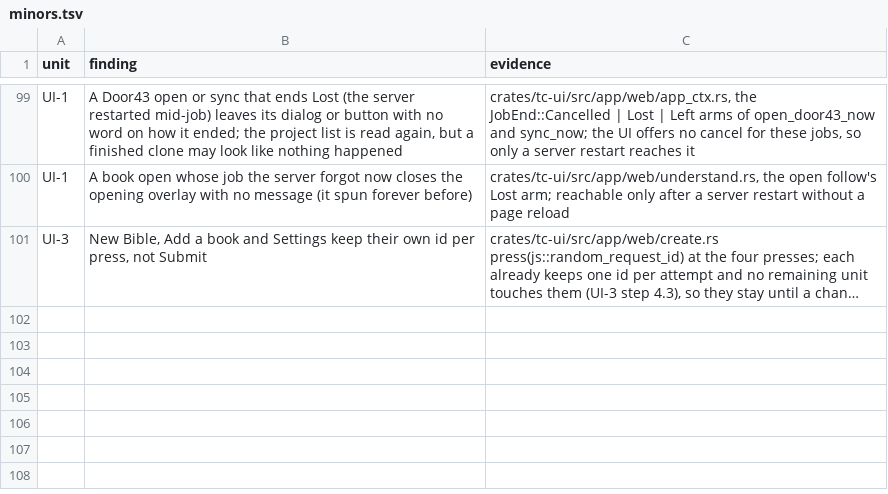
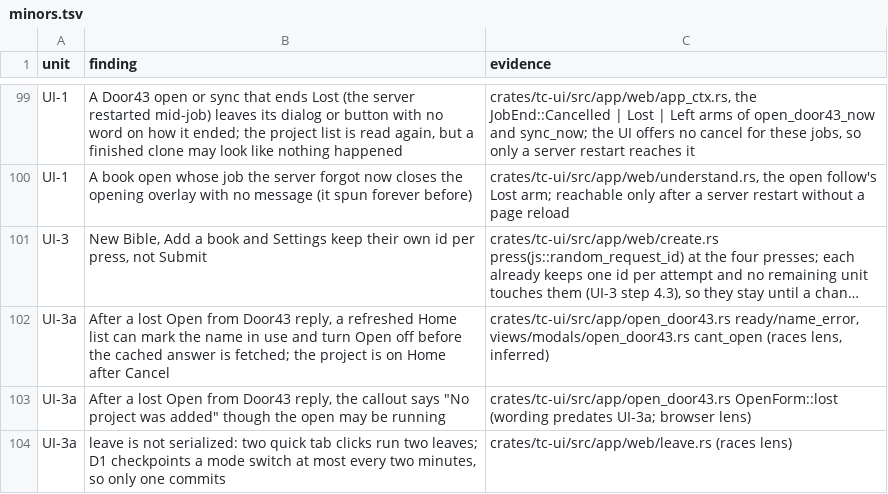
Before and after one commit to birchamp/tc-rst, a TSV file: .audit/minors.tsv, drawn as a sheet; only a part is shown, gaps mark what is left out; long unchanged cells end in …; the diff names each change by its address in the sheet, - before the commit and + after, or states it on an @@ line.

```diff
--- a/.audit/minors.tsv
+++ b/.audit/minors.tsv
+row 102: UI-3a | After a lost Open from Door43 reply, a refreshed Home list can mark the name in use and turn Open off before the cached answer is fetched; the project is on Home after Cancel | crates/tc-ui/src/app/open_door43.rs ready/name_error, views/modals/open_door43.rs cant_open (races lens, inferred)
+row 103: UI-3a | After a lost Open from Door43 reply, the callout says "No project was added" though the open may be running | crates/tc-ui/src/app/open_door43.rs OpenForm::lost (wording predates UI-3a; browser lens)
+row 104: UI-3a | leave is not serialized: two quick tab clicks run two leaves; D1 checkpoints a mode switch at most every two minutes, so only one commits | crates/tc-ui/src/app/web/leave.rs (races lens)
```
Also changed, not shown: 2 other files.
